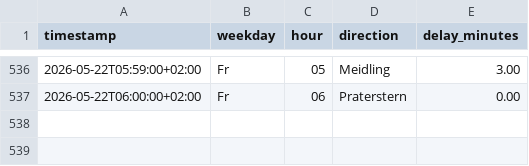
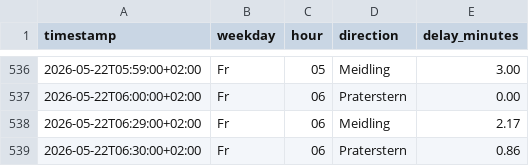
Before and after one commit to Origamihase/wien-oepnv, a CSV file: data/stats/stammstrecke_2026.csv, drawn as a sheet; only a part is shown, gaps mark what is left out.

```diff
--- a/data/stats/stammstrecke_2026.csv
+++ b/data/stats/stammstrecke_2026.csv
@@ -537 +537,3 @@ timestamp,weekday,hour,direction,delay_minutes
 2026-05-22T06:00:00+02:00,Fr,06,Praterstern,0.00
+2026-05-22T06:29:00+02:00,Fr,06,Meidling,2.17
+2026-05-22T06:30:00+02:00,Fr,06,Praterstern,0.86
```
Also changed, not shown: 7 other files.
